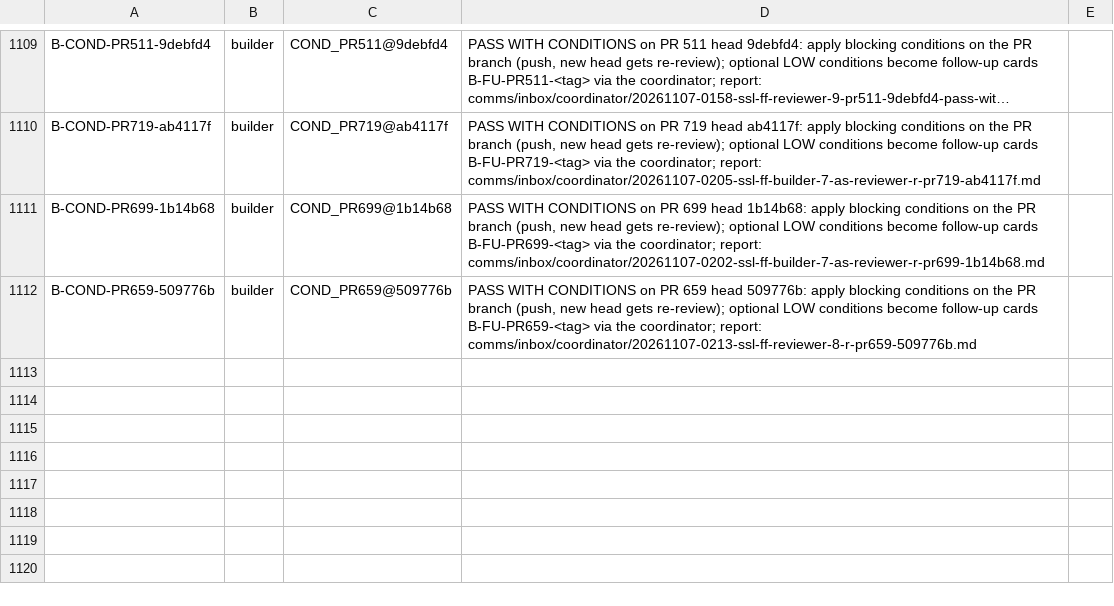
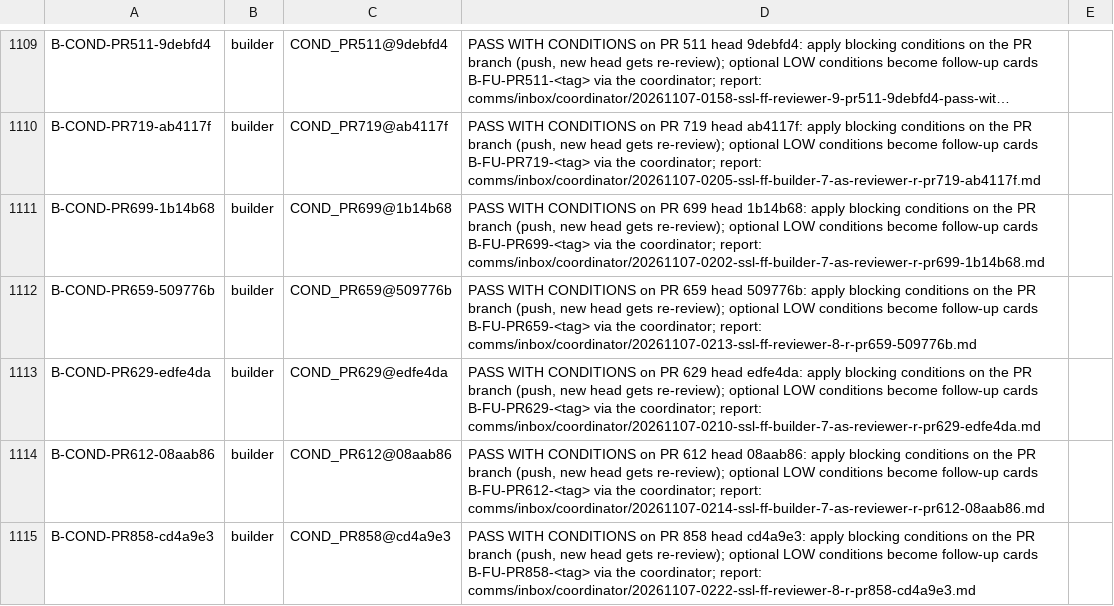
Before and after one commit to SpinStateLabs/field-platform, a TSV file: comms/WORKLIST.archive.tsv, drawn as a sheet; only a part is shown, gaps mark what is left out; long unchanged cells end in …; the diff names each change by its address in the sheet, - before the commit and + after, or states it on an @@ line.

Commit message:
comms: queue-keeper restock

```diff
--- a/comms/WORKLIST.archive.tsv
+++ b/comms/WORKLIST.archive.tsv
+row 1113: B-COND-PR629-edfe4da | builder | COND_PR629@edfe4da | PASS WITH CONDITIONS on PR 629 head edfe4da: apply blocking conditions on the PR branch (push, new head gets re-review); optional LOW conditions become follow-up cards B-FU-PR629-<tag> via the coordinator; report: comms/inbox/coordinator/20261107-0210-ssl-ff-builder-7-as-reviewer-r-pr629-edfe4da.md
+row 1114: B-COND-PR612-08aab86 | builder | COND_PR612@08aab86 | PASS WITH CONDITIONS on PR 612 head 08aab86: apply blocking conditions on the PR branch (push, new head gets re-review); optional LOW conditions become follow-up cards B-FU-PR612-<tag> via the coordinator; report: comms/inbox/coordinator/20261107-0214-ssl-ff-builder-7-as-reviewer-r-pr612-08aab86.md
+row 1115: B-COND-PR858-cd4a9e3 | builder | COND_PR858@cd4a9e3 | PASS WITH CONDITIONS on PR 858 head cd4a9e3: apply blocking conditions on the PR branch (push, new head gets re-review); optional LOW conditions become follow-up cards B-FU-PR858-<tag> via the coordinator; report: comms/inbox/coordinator/20261107-0222-ssl-ff-reviewer-8-r-pr858-cd4a9e3.md
```
Also changed, not shown: comms/WORKLIST.tsv.
